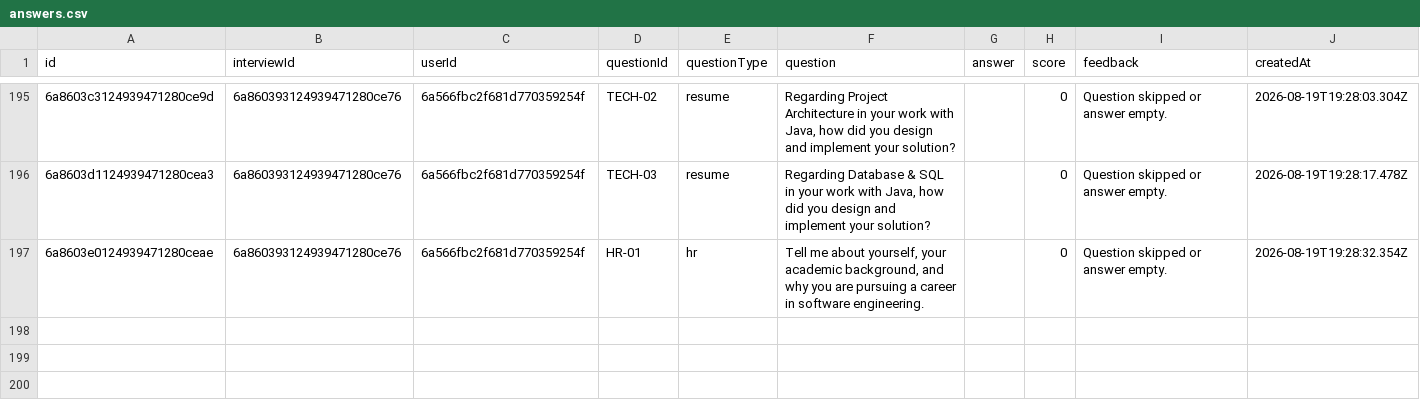
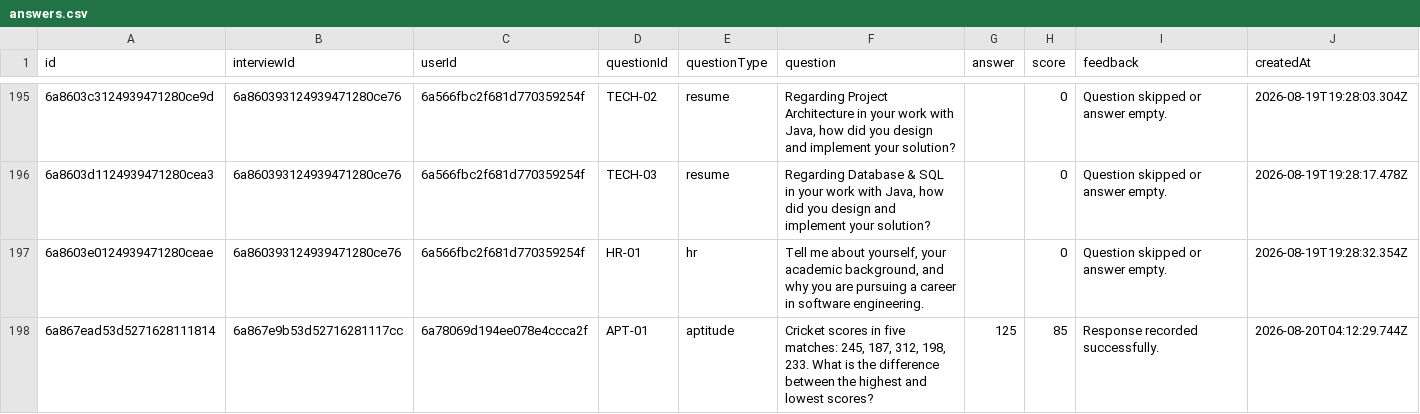
Before and after one commit to Tushar-3612/AI-Interview-Platform, a CSV file: backend/exports/answers.csv, drawn as a sheet; only a part is shown, gaps mark what is left out; the diff names each change by its address in the sheet, - before the commit and + after, or states it on an @@ line.

```diff
--- a/backend/exports/answers.csv
+++ b/backend/exports/answers.csv
+row 198: 6a867ead53d5271628111814 | 6a867e9b53d52716281117cc | 6a78069d194ee078e4ccca2f | APT-01 | aptitude | Cricket scores in five matches: 245, 187, 312, 198, 233. What is the difference between the highest and lowest scores? | 125 | 85 | Response recorded successfully. | 2026-08-20T04:12:29.744Z
```
Also changed, not shown: 23 other files.
